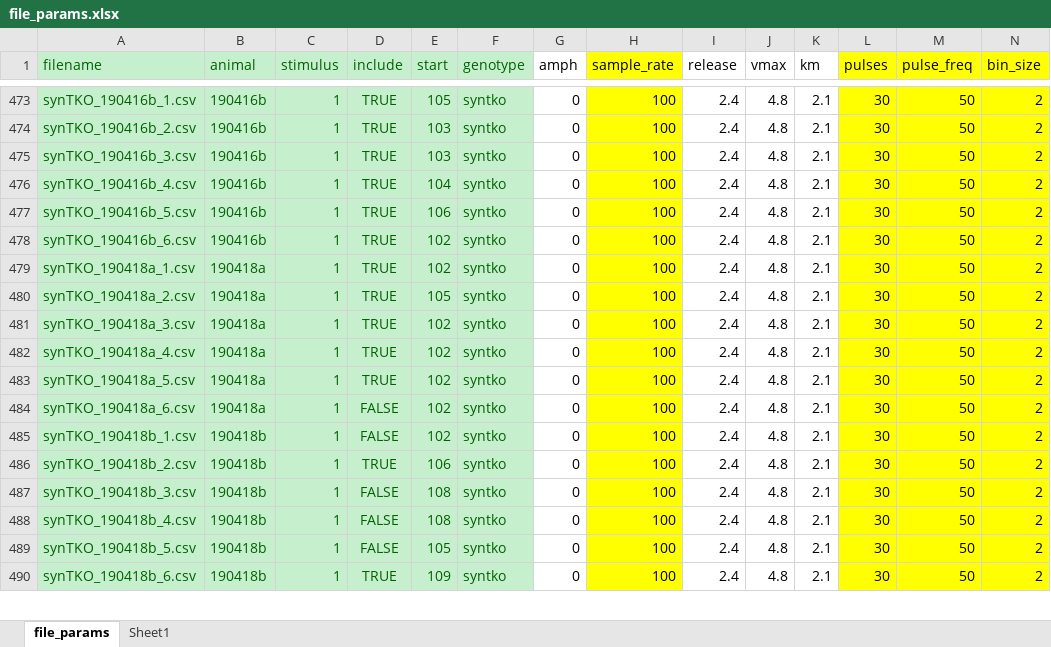
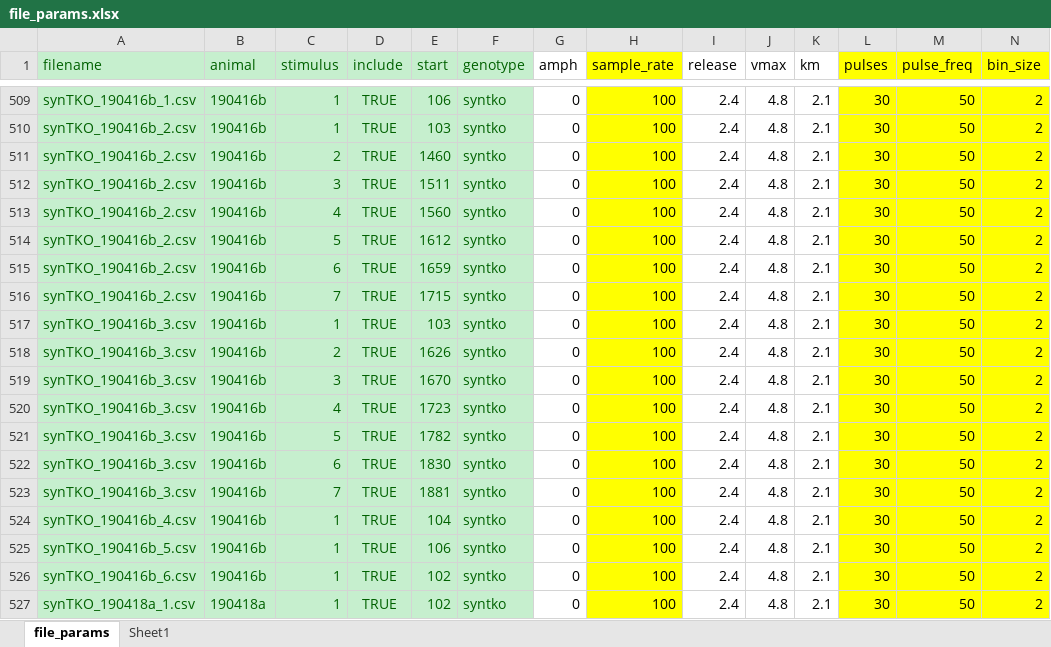
Before and after one commit to ftondolo/rwalk, an Excel workbook: scripts/file_params.xlsx, sheet file_params, drawn as a sheet; only a part is shown, gaps mark what is left out; the shorter side is filled out with more unchanged rows; values as stored, in another font and other column widths than the file's, no borders; addresses are those after the commit; rows hold the shown columns only; the diff covers the shown part only; the diff names each change by its address in the sheet, - before the commit and + after, or states it on an @@ line.

```diff
--- a/scripts/file_params.xlsx (sheet file_params)
+++ b/scripts/file_params.xlsx (sheet file_params)
-E509 (start): 105
+E509 (start): 106
+row 511: synTKO_190416b_2.csv | 190416b | 2 | TRUE | 1460 | syntko | 0 | 100 | 2.4 | 4.8 | 2.1 | 30 | 50 | 2
+row 512: synTKO_190416b_2.csv | 190416b | 3 | TRUE | 1511 | syntko | 0 | 100 | 2.4 | 4.8 | 2.1 | 30 | 50 | 2
+row 513: synTKO_190416b_2.csv | 190416b | 4 | TRUE | 1560 | syntko | 0 | 100 | 2.4 | 4.8 | 2.1 | 30 | 50 | 2
+row 514: synTKO_190416b_2.csv | 190416b | 5 | TRUE | 1612 | syntko | 0 | 100 | 2.4 | 4.8 | 2.1 | 30 | 50 | 2
+row 515: synTKO_190416b_2.csv | 190416b | 6 | TRUE | 1659 | syntko | 0 | 100 | 2.4 | 4.8 | 2.1 | 30 | 50 | 2
+row 516: synTKO_190416b_2.csv | 190416b | 7 | TRUE | 1715 | syntko | 0 | 100 | 2.4 | 4.8 | 2.1 | 30 | 50 | 2
+row 518: synTKO_190416b_3.csv | 190416b | 2 | TRUE | 1626 | syntko | 0 | 100 | 2.4 | 4.8 | 2.1 | 30 | 50 | 2
+row 519: synTKO_190416b_3.csv | 190416b | 3 | TRUE | 1670 | syntko | 0 | 100 | 2.4 | 4.8 | 2.1 | 30 | 50 | 2
+row 520: synTKO_190416b_3.csv | 190416b | 4 | TRUE | 1723 | syntko | 0 | 100 | 2.4 | 4.8 | 2.1 | 30 | 50 | 2
+row 521: synTKO_190416b_3.csv | 190416b | 5 | TRUE | 1782 | syntko | 0 | 100 | 2.4 | 4.8 | 2.1 | 30 | 50 | 2
+row 522: synTKO_190416b_3.csv | 190416b | 6 | TRUE | 1830 | syntko | 0 | 100 | 2.4 | 4.8 | 2.1 | 30 | 50 | 2
+row 523: synTKO_190416b_3.csv | 190416b | 7 | TRUE | 1881 | syntko | 0 | 100 | 2.4 | 4.8 | 2.1 | 30 | 50 | 2
```
Also changed, not shown: 36 added rows and 1 edited cell elsewhere in this sheet, charts or pictures, 1 other file.
